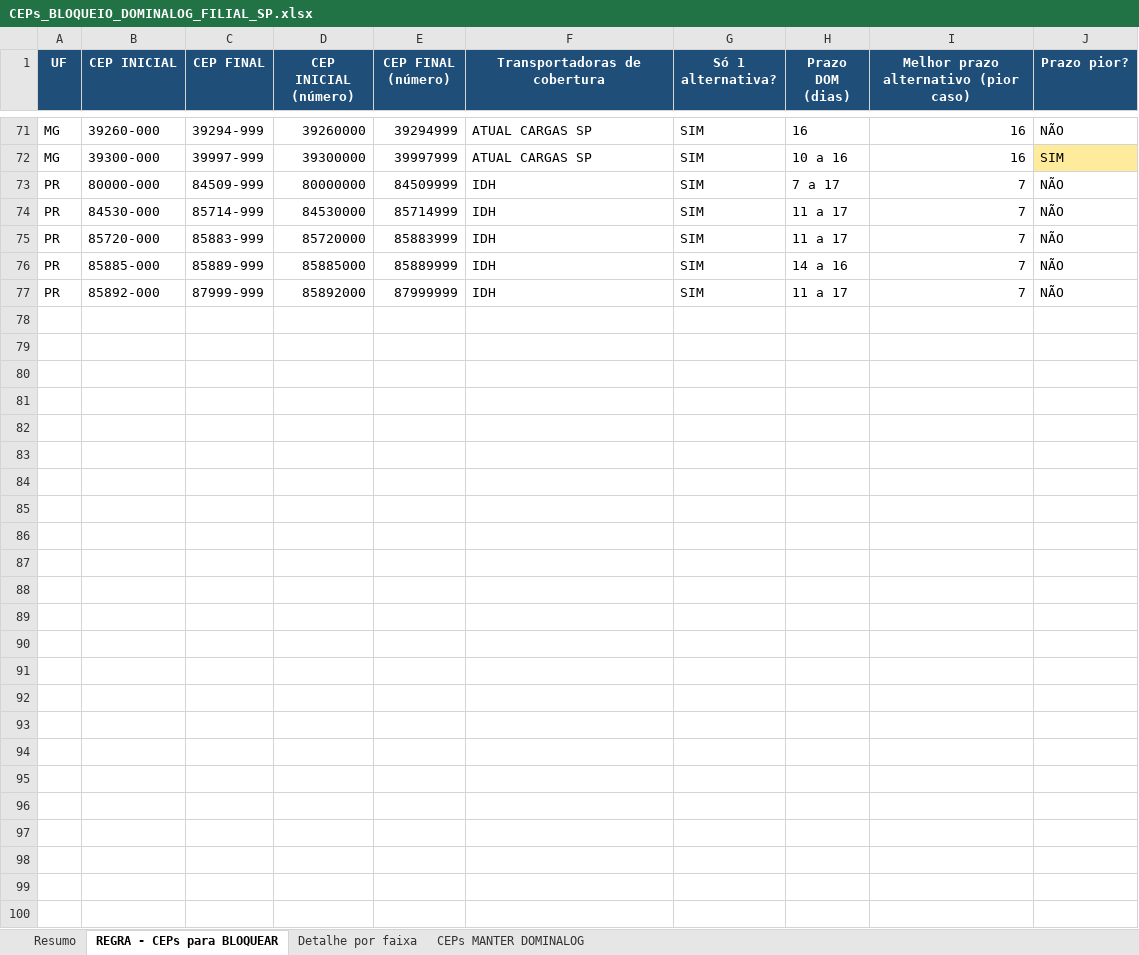
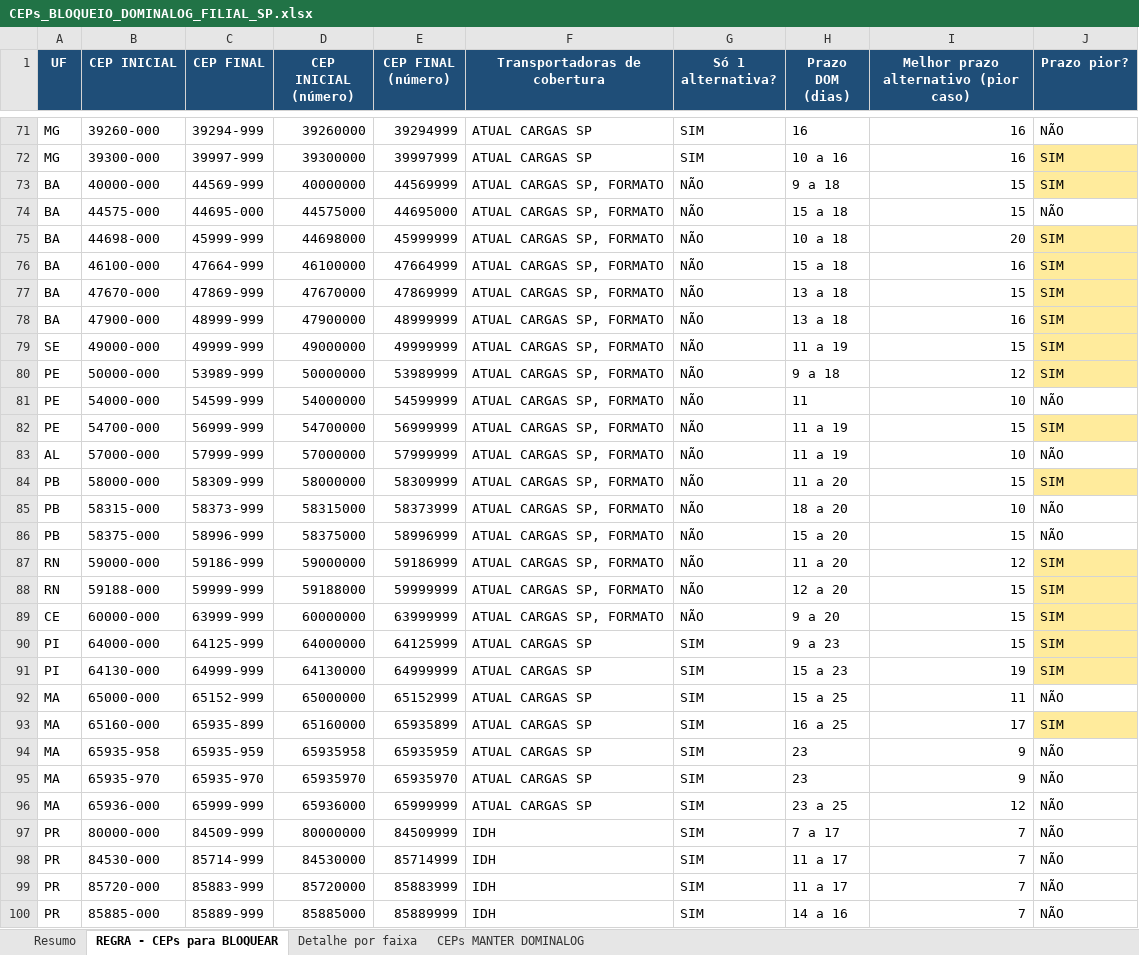
Before and after one commit to danielmichelonjr-ai/PROJETOS, an Excel workbook: CEPs_BLOQUEIO_DOMINALOG_FILIAL_SP.xlsx, sheet REGRA - CEPs para BLOQUEAR, drawn as a sheet; only a part is shown, gaps mark what is left out; the shorter side is filled out with more unchanged rows; values as stored, in another font and other column widths than the file's, no borders; the diff names each change by its address in the sheet, - before the commit and + after, or states it on an @@ line.

```diff
--- a/CEPs_BLOQUEIO_DOMINALOG_FILIAL_SP.xlsx (sheet REGRA - CEPs para BLOQUEAR)
+++ b/CEPs_BLOQUEIO_DOMINALOG_FILIAL_SP.xlsx (sheet REGRA - CEPs para BLOQUEAR)
+row 73: BA | 40000-000 | 44569-999 | 40000000 | 44569999 | ATUAL CARGAS SP, FORMATO | NÃO | 9 a 18 | 15 | SIM
+row 74: BA | 44575-000 | 44695-000 | 44575000 | 44695000 | ATUAL CARGAS SP, FORMATO | NÃO | 15 a 18 | 15 | NÃO
+row 75: BA | 44698-000 | 45999-999 | 44698000 | 45999999 | ATUAL CARGAS SP, FORMATO | NÃO | 10 a 18 | 20 | SIM
+row 76: BA | 46100-000 | 47664-999 | 46100000 | 47664999 | ATUAL CARGAS SP, FORMATO | NÃO | 15 a 18 | 16 | SIM
+row 77: BA | 47670-000 | 47869-999 | 47670000 | 47869999 | ATUAL CARGAS SP, FORMATO | NÃO | 13 a 18 | 15 | SIM
+row 78: BA | 47900-000 | 48999-999 | 47900000 | 48999999 | ATUAL CARGAS SP, FORMATO | NÃO | 13 a 18 | 16 | SIM
+row 79: SE | 49000-000 | 49999-999 | 49000000 | 49999999 | ATUAL CARGAS SP, FORMATO | NÃO | 11 a 19 | 15 | SIM
+row 80: PE | 50000-000 | 53989-999 | 50000000 | 53989999 | ATUAL CARGAS SP, FORMATO | NÃO | 9 a 18 | 12 | SIM
+row 81: PE | 54000-000 | 54599-999 | 54000000 | 54599999 | ATUAL CARGAS SP, FORMATO | NÃO | 11 | 10 | NÃO
+row 82: PE | 54700-000 | 56999-999 | 54700000 | 56999999 | ATUAL CARGAS SP, FORMATO | NÃO | 11 a 19 | 15 | SIM
+row 83: AL | 57000-000 | 57999-999 | 57000000 | 57999999 | ATUAL CARGAS SP, FORMATO | NÃO | 11 a 19 | 10 | NÃO
+row 84: PB | 58000-000 | 58309-999 | 58000000 | 58309999 | ATUAL CARGAS SP, FORMATO | NÃO | 11 a 20 | 15 | SIM
+row 85: PB | 58315-000 | 58373-999 | 58315000 | 58373999 | ATUAL CARGAS SP, FORMATO | NÃO | 18 a 20 | 10 | NÃO
+row 86: PB | 58375-000 | 58996-999 | 58375000 | 58996999 | ATUAL CARGAS SP, FORMATO | NÃO | 15 a 20 | 15 | NÃO
+row 87: RN | 59000-000 | 59186-999 | 59000000 | 59186999 | ATUAL CARGAS SP, FORMATO | NÃO | 11 a 20 | 12 | SIM
+row 88: RN | 59188-000 | 59999-999 | 59188000 | 59999999 | ATUAL CARGAS SP, FORMATO | NÃO | 12 a 20 | 15 | SIM
+row 89: CE | 60000-000 | 63999-999 | 60000000 | 63999999 | ATUAL CARGAS SP, FORMATO | NÃO | 9 a 20 | 15 | SIM
+row 90: PI | 64000-000 | 64125-999 | 64000000 | 64125999 | ATUAL CARGAS SP | SIM | 9 a 23 | 15 | SIM
+row 91: PI | 64130-000 | 64999-999 | 64130000 | 64999999 | ATUAL CARGAS SP | SIM | 15 a 23 | 19 | SIM
+row 92: MA | 65000-000 | 65152-999 | 65000000 | 65152999 | ATUAL CARGAS SP | SIM | 15 a 25 | 11 | NÃO
+row 93: MA | 65160-000 | 65935-899 | 65160000 | 65935899 | ATUAL CARGAS SP | SIM | 16 a 25 | 17 | SIM
+row 94: MA | 65935-958 | 65935-959 | 65935958 | 65935959 | ATUAL CARGAS SP | SIM | 23 | 9 | NÃO
+row 95: MA | 65935-970 | 65935-970 | 65935970 | 65935970 | ATUAL CARGAS SP | SIM | 23 | 9 | NÃO
+row 96: MA | 65936-000 | 65999-999 | 65936000 | 65999999 | ATUAL CARGAS SP | SIM | 23 a 25 | 12 | NÃO
```
Also changed, not shown: sheet Detalhe por faixa, sheet Resumo, sheet CEPs MANTER DOMINALOG.
